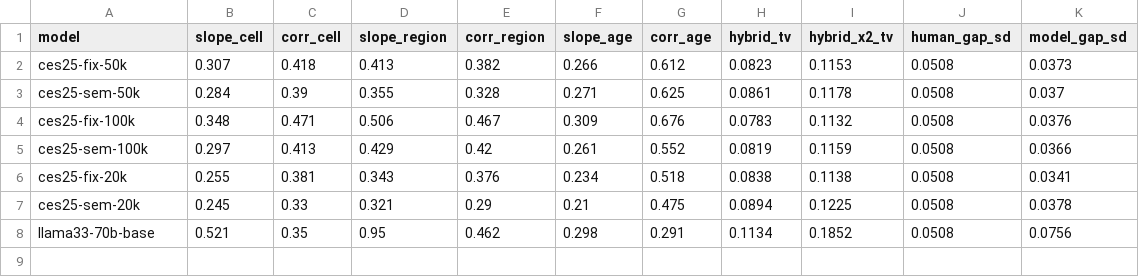
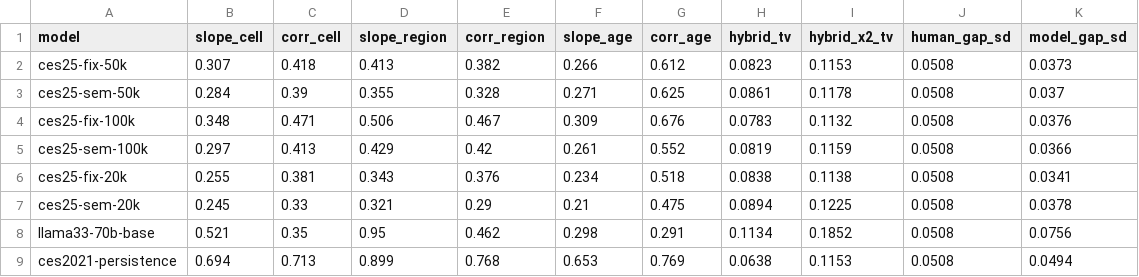
Before and after one commit to hubcad25/article_silicon_sampling_quebec, a CSV file: benchmark/results/subgroup_signal.csv, drawn as a sheet; the diff names each change by its address in the sheet, - before the commit and + after, or states it on an @@ line.

```diff
--- a/benchmark/results/subgroup_signal.csv
+++ b/benchmark/results/subgroup_signal.csv
+row 9: ces2021-persistence | 0.694 | 0.713 | 0.899 | 0.768 | 0.653 | 0.769 | 0.0638 | 0.1153 | 0.0508 | 0.0494
```
Also changed, not shown: benchmark/results/contrasts.csv, benchmark/results/national.csv, 7 other files.
